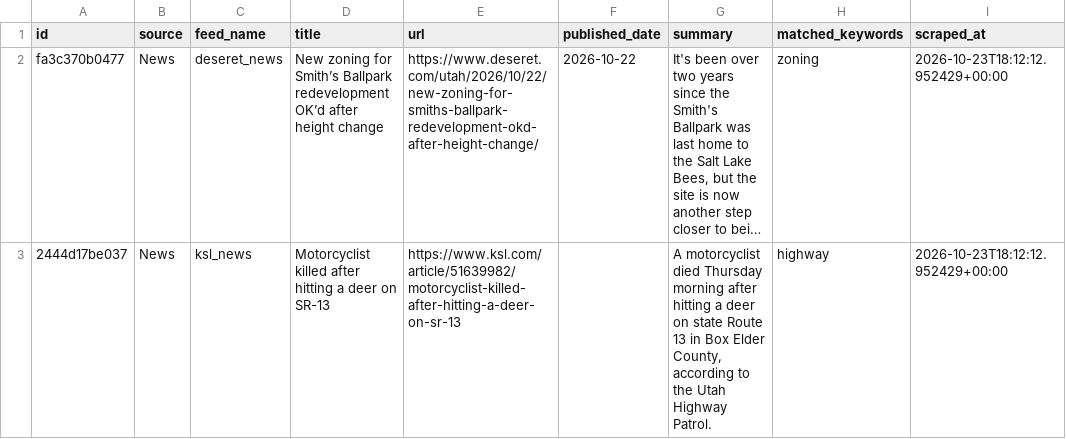
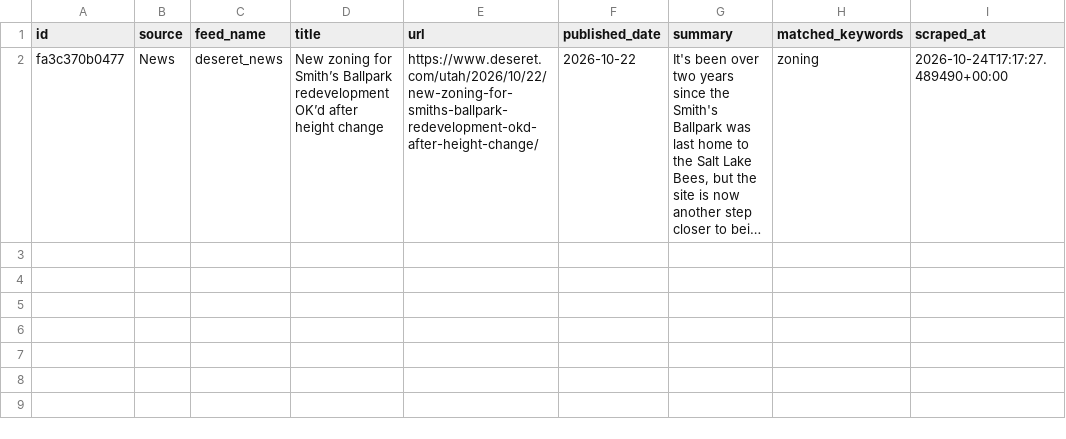
Before and after one commit to camsrigby-hash/tooele-land-intel, a CSV file: data/signals_news.csv, drawn as a sheet; only a part is shown; long unchanged cells end in …; the diff covers the shown part only; the diff names each change by its address in the sheet, - before the commit and + after, or states it on an @@ line.

```diff
--- a/data/signals_news.csv
+++ b/data/signals_news.csv
-I2 (scraped_at): 2026-10-23T18:12:12.952429+00:00
+I2 (scraped_at): 2026-10-24T17:17:27.489490+00:00
-row 3: 2444d17be037 | News | ksl_news | Motorcyclist killed after hitting a deer on SR-13 | https://www.ksl.com/article/51639982/motorcyclist-killed-after-hitting-a-deer-on-sr-13 |  | A motorcyclist died Thursday morning after hitting a deer on state Route 13 in Box Elder County, according to the Utah Highway Patrol. | highway | 2026-10-23T18:12:12.952429+00:00
```
Also changed, not shown: 2 removed rows elsewhere in this file, data/api_costs.csv, 1 other file.
